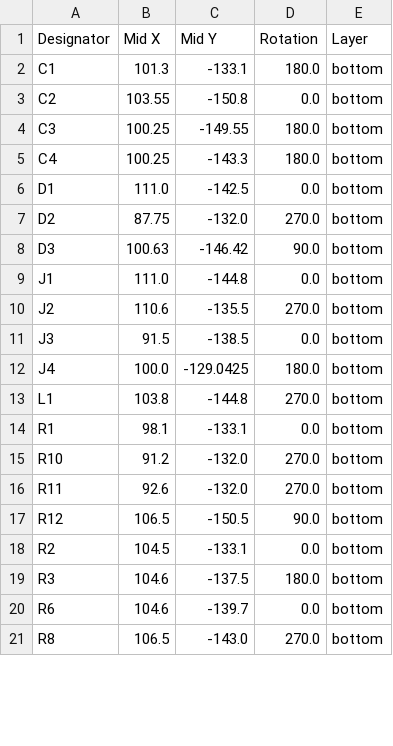
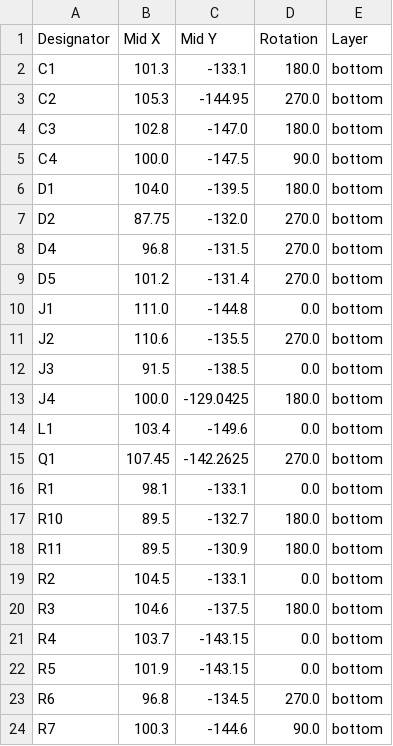
Before and after one commit to revk/SolarSystem, a CSV file: PCB/Generic/production/positions.csv, drawn as a sheet; only a part is shown; the diff covers the shown part only.

```diff
--- a/PCB/Generic/production/positions.csv
+++ b/PCB/Generic/production/positions.csv
@@ -2,8 +2,9 @@
 C1,101.3,-133.1,180.0,bottom
-C2,103.55,-150.8,0.0,bottom
-C3,100.25,-149.55,180.0,bottom
-C4,100.25,-143.3,180.0,bottom
-D1,111.0,-142.5,0.0,bottom
+C2,105.3,-144.95,270.0,bottom
+C3,102.8,-147.0,180.0,bottom
+C4,100.0,-147.5,90.0,bottom
+D1,104.0,-139.5,180.0,bottom
 D2,87.75,-132.0,270.0,bottom
-D3,100.63,-146.42,90.0,bottom
+D4,96.8,-131.5,270.0,bottom
+D5,101.2,-131.4,270.0,bottom
 J1,111.0,-144.8,0.0,bottom
@@ -12,10 +13,12 @@ J3,91.5,-138.5,0.0,bottom
 J4,100.0,-129.0425,180.0,bottom
-L1,103.8,-144.8,270.0,bottom
+L1,103.4,-149.6,0.0,bottom
+Q1,107.45,-142.2625,270.0,bottom
 R1,98.1,-133.1,0.0,bottom
-R10,91.2,-132.0,270.0,bottom
-R11,92.6,-132.0,270.0,bottom
-R12,106.5,-150.5,90.0,bottom
+R10,89.5,-132.7,180.0,bottom
+R11,89.5,-130.9,180.0,bottom
 R2,104.5,-133.1,0.0,bottom
 R3,104.6,-137.5,180.0,bottom
-R6,104.6,-139.7,0.0,bottom
-R8,106.5,-143.0,270.0,bottom
+R4,103.7,-143.15,0.0,bottom
+R5,101.9,-143.15,0.0,bottom
+R6,96.8,-134.5,270.0,bottom
+R7,100.3,-144.6,90.0,bottom
```
Also changed, not shown: 6 edited cells elsewhere in this file, PCB/Generic/production/bom.csv, 7 other files.
